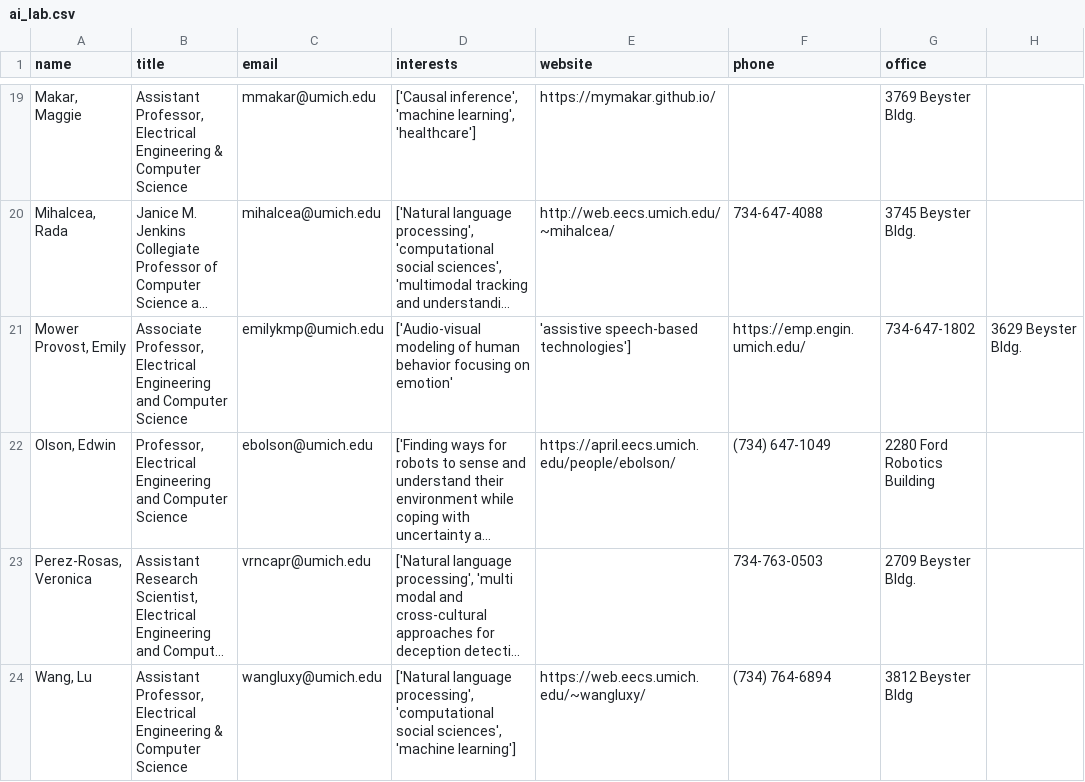
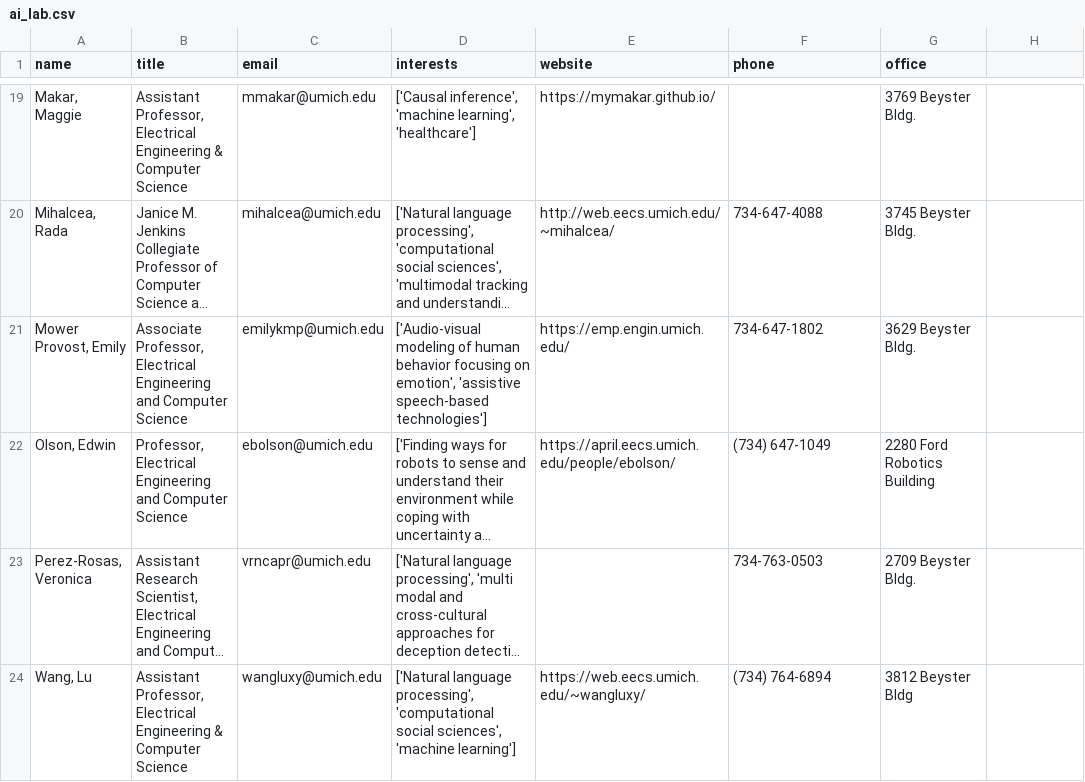
Before and after one commit to MichiganDataScienceTeam/W23-Webscraping, a CSV file: final_project/data/ai_lab.csv, drawn as a sheet; only a part is shown, gaps mark what is left out; long unchanged cells end in …; the diff names each change by its address in the sheet, - before the commit and + after, or states it on an @@ line.

Commit message:
fix malformed row

```diff
--- a/final_project/data/ai_lab.csv
+++ b/final_project/data/ai_lab.csv
-D21 (interests): …focusing on emotion'
+D21 (interests): …focusing on emotion', 'assistive speech-based technologies']
-E21 (website): 'assistive speech-based technologies']
+E21 (website): https://emp.engin.umich.edu/
-F21 (phone): https://emp.engin.umich.edu/
+F21 (phone): 734-647-1802
-G21 (office): 734-647-1802
+G21 (office): 3629 Beyster Bldg.
-H21: 3629 Beyster Bldg.
+H21: (empty)
```
